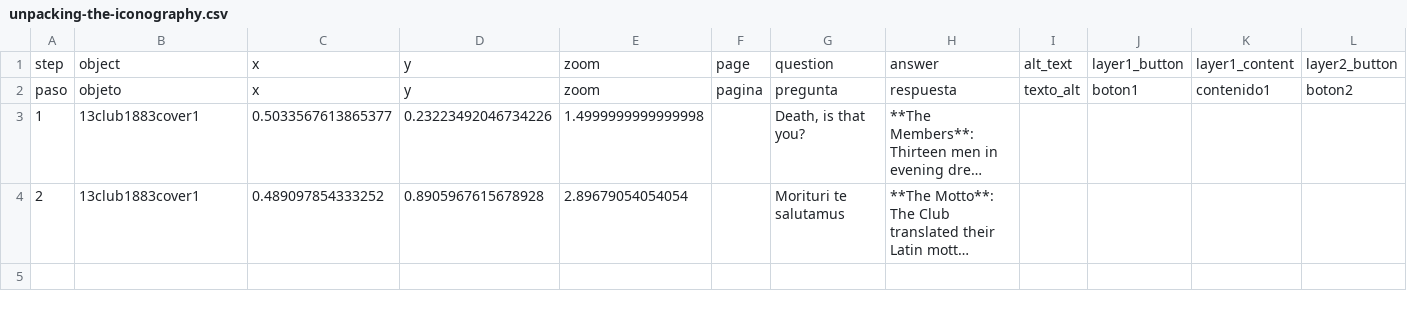
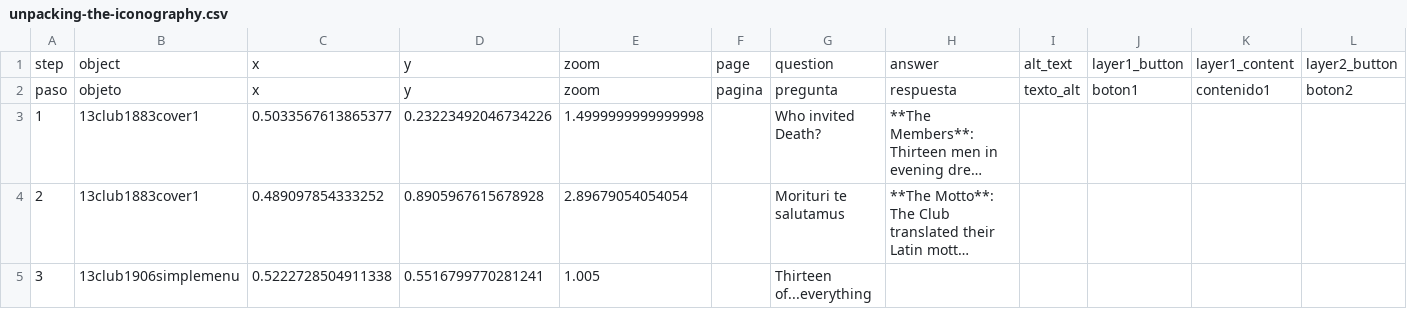
Before and after one commit to catabiesman/13club, a CSV file: telar-content/spreadsheets/unpacking-the-iconography.csv, drawn as a sheet; only a part is shown; long unchanged cells end in …; rows hold the shown columns only; the diff names each change by its address in the sheet, - before the commit and + after, or states it on an @@ line.

Commit message:
Modify 3 stories, add 1 object
Added:
  Object: A "Simple Menu"

Changed:
  Story: 4. Jim Crow and superstition
  Story: 5. "The prevalence of superstition in the female mind"
  Story: 2. Unpacking the iconography

Published via Telar Compositor

```diff
--- a/telar-content/spreadsheets/unpacking-the-iconography.csv
+++ b/telar-content/spreadsheets/unpacking-the-iconography.csv
-G3: Death, is that you?
+G3: Who invited Death?
+row 5: 3 | 13club1906simplemenu | 0.5222728504911338 | 0.5516799770281241 | 1.005 |  | Thirteen of...everything
```
Also changed, not shown: telar-content/spreadsheets/luck-is-for-td6n.csv, telar-content/spreadsheets/objects.csv, 2 other files.
